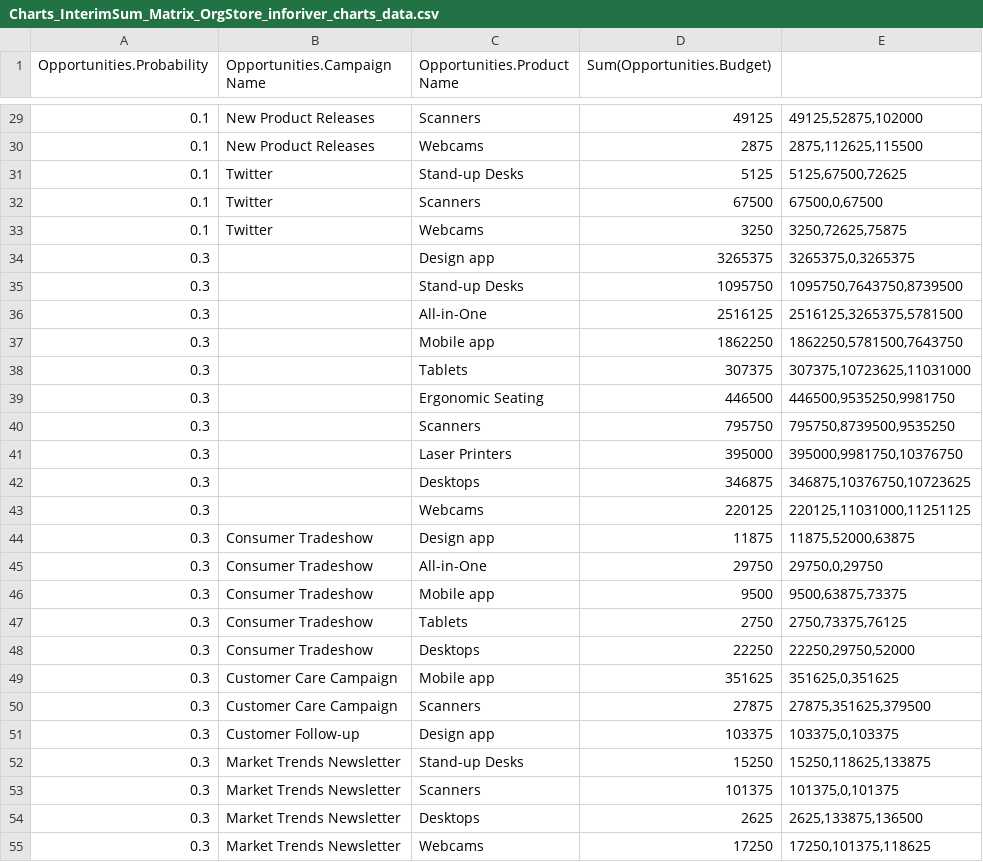
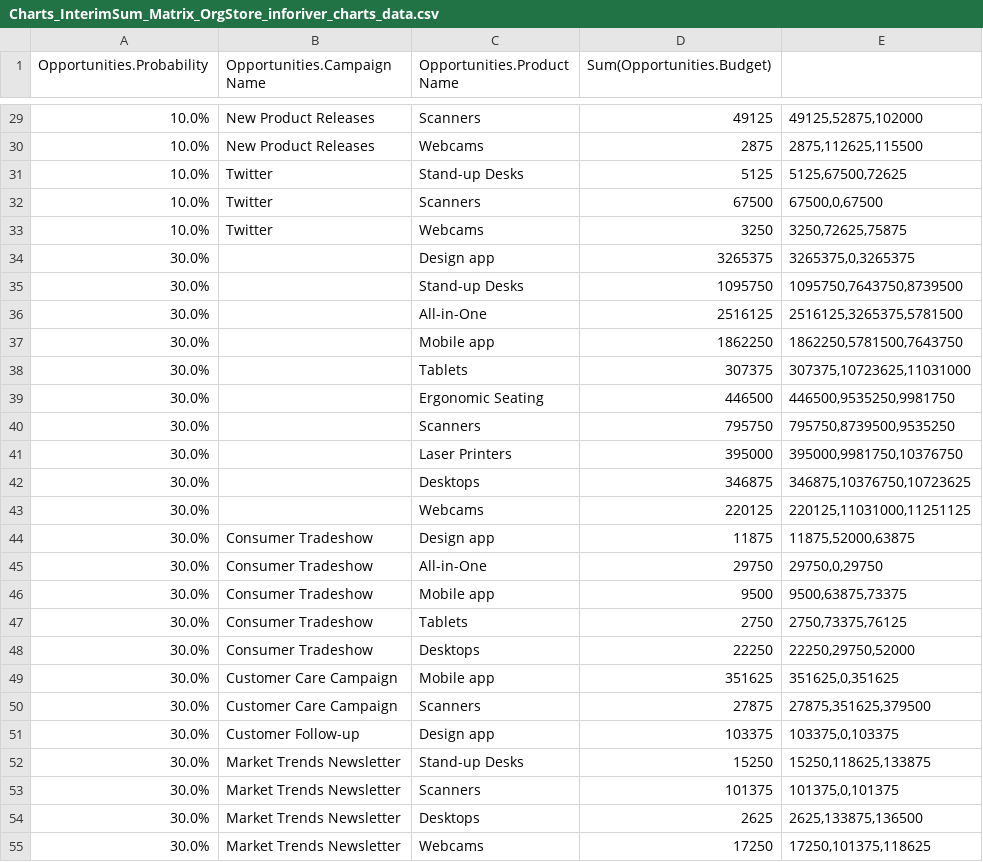
Before and after one commit to vikramravi13/ChartsWebCsvAndConfig, a CSV file: Charts_InterimSum_Matrix_OrgStore_inforiver_charts_data.csv, drawn as a sheet; only a part is shown, gaps mark what is left out; the diff covers the shown part only.

```diff
--- a/Charts_InterimSum_Matrix_OrgStore_inforiver_charts_data.csv
+++ b/Charts_InterimSum_Matrix_OrgStore_inforiver_charts_data.csv
@@ -29,27 +29,27 @@ Opportunities.Probability,Opportunities.Campaign Name,Opportunities.Product Name
-0.1,New Product Releases,Scanners,49125,"49125,52875,102000"
-0.1,New Product Releases,Webcams,2875,"2875,112625,115500"
-0.1,Twitter,Stand-up Desks,5125,"5125,67500,72625"
-0.1,Twitter,Scanners,67500,"67500,0,67500"
-0.1,Twitter,Webcams,3250,"3250,72625,75875"
-0.3,,Design app,3265375,"3265375,0,3265375"
-0.3,,Stand-up Desks,1095750,"1095750,7643750,8739500"
-0.3,,All-in-One,2516125,"2516125,3265375,5781500"
-0.3,,Mobile app,1862250,"1862250,5781500,7643750"
-0.3,,Tablets,307375,"307375,10723625,11031000"
-0.3,,Ergonomic Seating,446500,"446500,9535250,9981750"
-0.3,,Scanners,795750,"795750,8739500,9535250"
-0.3,,Laser Printers,395000,"395000,9981750,10376750"
-0.3,,Desktops,346875,"346875,10376750,10723625"
-0.3,,Webcams,220125,"220125,11031000,11251125"
-0.3,Consumer Tradeshow,Design app,11875,"11875,52000,63875"
-0.3,Consumer Tradeshow,All-in-One,29750,"29750,0,29750"
-0.3,Consumer Tradeshow,Mobile app,9500,"9500,63875,73375"
-0.3,Consumer Tradeshow,Tablets,2750,"2750,73375,76125"
-0.3,Consumer Tradeshow,Desktops,22250,"22250,29750,52000"
-0.3,Customer Care Campaign,Mobile app,351625,"351625,0,351625"
-0.3,Customer Care Campaign,Scanners,27875,"27875,351625,379500"
-0.3,Customer Follow-up,Design app,103375,"103375,0,103375"
-0.3,Market Trends Newsletter,Stand-up Desks,15250,"15250,118625,133875"
-0.3,Market Trends Newsletter,Scanners,101375,"101375,0,101375"
-0.3,Market Trends Newsletter,Desktops,2625,"2625,133875,136500"
-0.3,Market Trends Newsletter,Webcams,17250,"17250,101375,118625"
+10.0%,New Product Releases,Scanners,49125,"49125,52875,102000"
+10.0%,New Product Releases,Webcams,2875,"2875,112625,115500"
+10.0%,Twitter,Stand-up Desks,5125,"5125,67500,72625"
+10.0%,Twitter,Scanners,67500,"67500,0,67500"
+10.0%,Twitter,Webcams,3250,"3250,72625,75875"
+30.0%,,Design app,3265375,"3265375,0,3265375"
+30.0%,,Stand-up Desks,1095750,"1095750,7643750,8739500"
+30.0%,,All-in-One,2516125,"2516125,3265375,5781500"
+30.0%,,Mobile app,1862250,"1862250,5781500,7643750"
+30.0%,,Tablets,307375,"307375,10723625,11031000"
+30.0%,,Ergonomic Seating,446500,"446500,9535250,9981750"
+30.0%,,Scanners,795750,"795750,8739500,9535250"
+30.0%,,Laser Printers,395000,"395000,9981750,10376750"
+30.0%,,Desktops,346875,"346875,10376750,10723625"
+30.0%,,Webcams,220125,"220125,11031000,11251125"
+30.0%,Consumer Tradeshow,Design app,11875,"11875,52000,63875"
+30.0%,Consumer Tradeshow,All-in-One,29750,"29750,0,29750"
+30.0%,Consumer Tradeshow,Mobile app,9500,"9500,63875,73375"
+30.0%,Consumer Tradeshow,Tablets,2750,"2750,73375,76125"
+30.0%,Consumer Tradeshow,Desktops,22250,"22250,29750,52000"
+30.0%,Customer Care Campaign,Mobile app,351625,"351625,0,351625"
+30.0%,Customer Care Campaign,Scanners,27875,"27875,351625,379500"
+30.0%,Customer Follow-up,Design app,103375,"103375,0,103375"
+30.0%,Market Trends Newsletter,Stand-up Desks,15250,"15250,118625,133875"
+30.0%,Market Trends Newsletter,Scanners,101375,"101375,0,101375"
+30.0%,Market Trends Newsletter,Desktops,2625,"2625,133875,136500"
+30.0%,Market Trends Newsletter,Webcams,17250,"17250,101375,118625"
```
Also changed, not shown: 130 edited cells elsewhere in this file, 1 other file.
